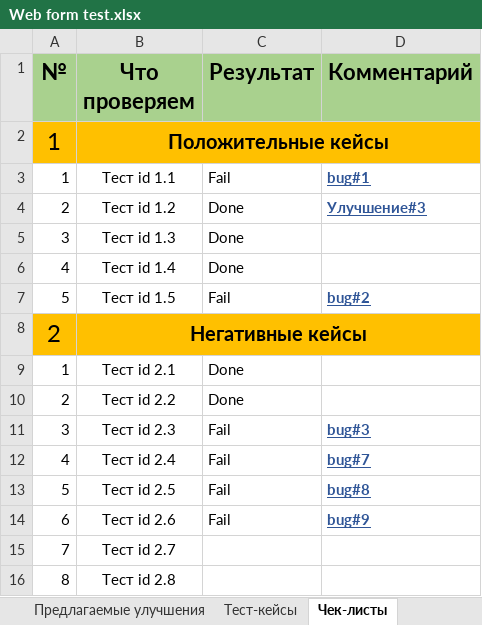
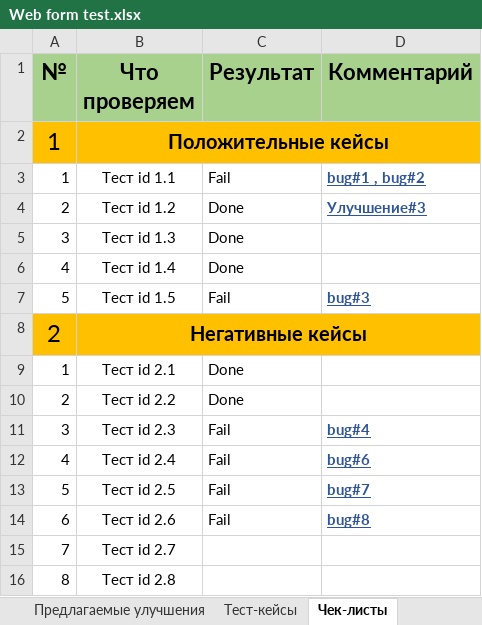
Before and after one commit to VladislavVoronin/Ksendzov_group_27, an Excel workbook: Web form testing/Web form test.xlsx, sheet Чек-листы, drawn as a sheet; only a part is shown; values as stored, in another font and other column widths than the file's, no borders; the diff names each change by its address in the sheet, - before the commit and + after, or states it on an @@ line.

```diff
--- a/Web form testing/Web form test.xlsx (sheet Чек-листы)
+++ b/Web form testing/Web form test.xlsx (sheet Чек-листы)
-D3 (Комментарий): bug#1
+D3 (Комментарий): bug#1 , bug#2
-D7 (Комментарий): bug#2
+D7 (Комментарий): bug#3
-D11 (Комментарий): bug#3
+D11 (Комментарий): bug#4
-D12 (Комментарий): bug#7
+D12 (Комментарий): bug#6
-D13 (Комментарий): bug#8
+D13 (Комментарий): bug#7
-D14 (Комментарий): bug#9
+D14 (Комментарий): bug#8
```
Also changed, not shown: sheet Баг-репорты.
